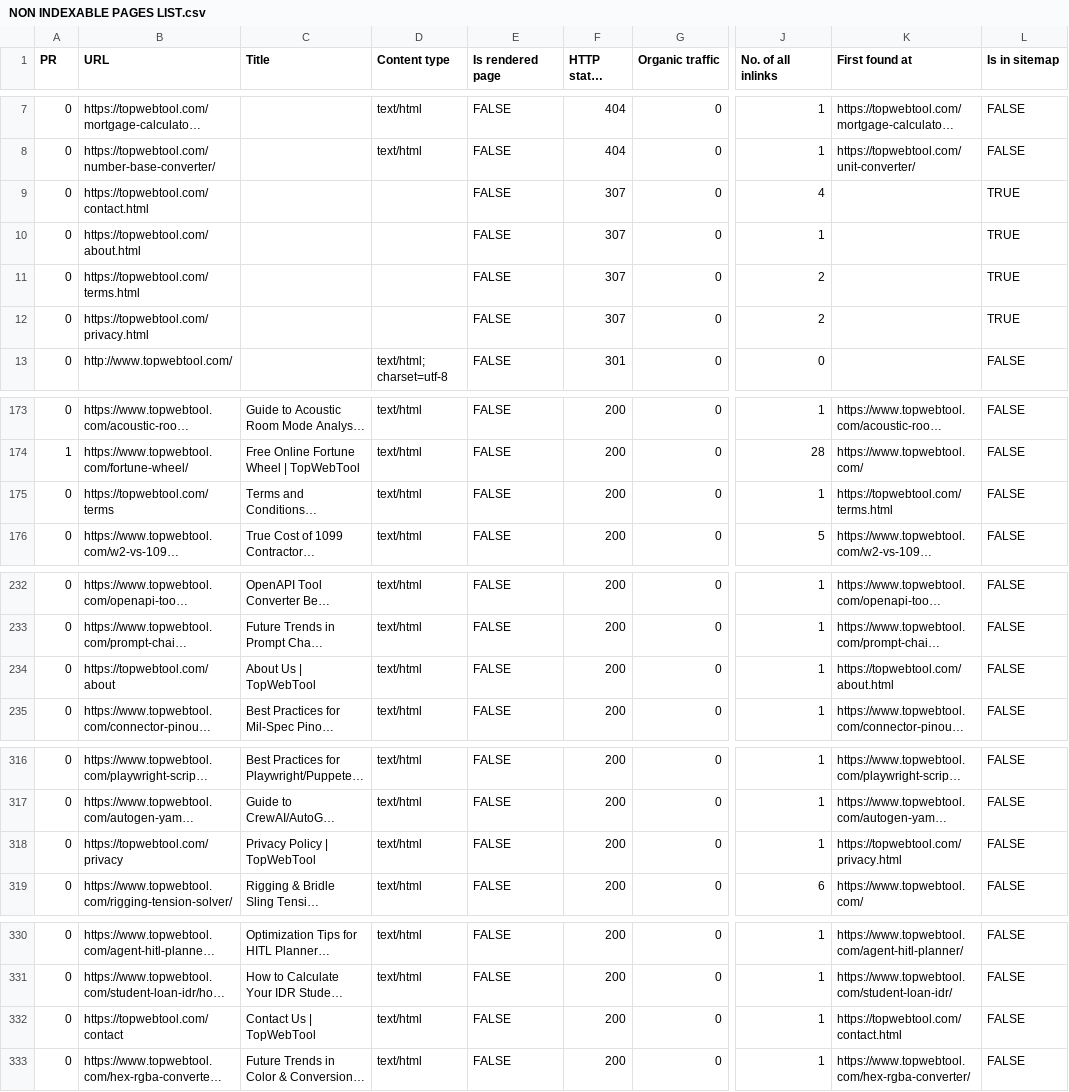
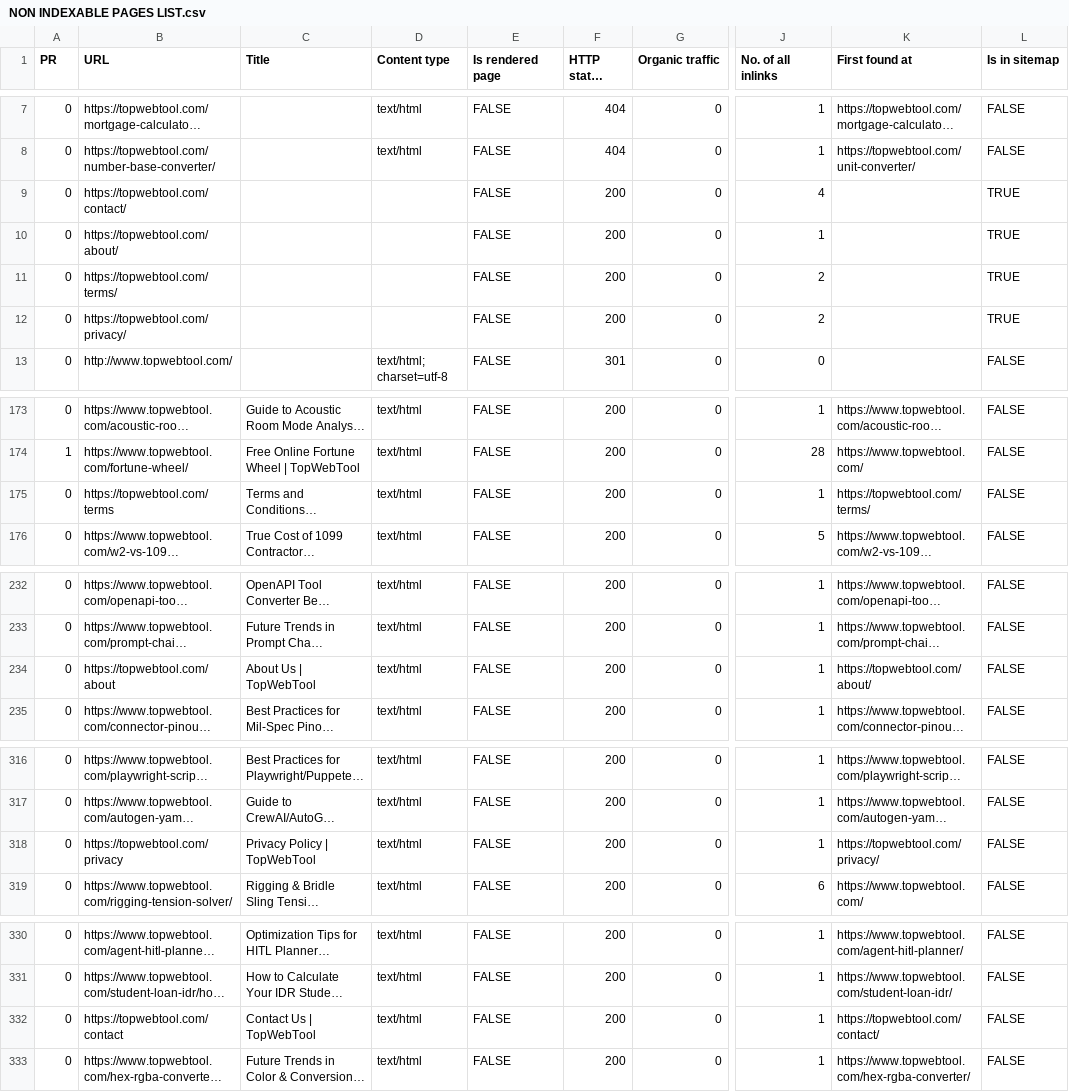
Before and after one commit to MaheshUmale/TOPWEBTOOL, a CSV file: NON INDEXABLE PAGES LIST.csv, drawn as a sheet; only a part is shown, gaps mark what is left out; long unchanged cells end in …; the diff names each change by its address in the sheet, - before the commit and + after, or states it on an @@ line.

```diff
--- a/NON INDEXABLE PAGES LIST.csv
+++ b/NON INDEXABLE PAGES LIST.csv
-B9 (URL): https://topwebtool.com/contact.html
+B9 (URL): https://topwebtool.com/contact/
-F9:F12 (HTTP status code): 307
+F9:F12 (HTTP status code): 200
-B10 (URL): https://topwebtool.com/about.html
+B10 (URL): https://topwebtool.com/about/
-B11 (URL): https://topwebtool.com/terms.html
+B11 (URL): https://topwebtool.com/terms/
-B12 (URL): https://topwebtool.com/privacy.html
+B12 (URL): https://topwebtool.com/privacy/
-K175 (First found at): https://topwebtool.com/terms.html
+K175 (First found at): https://topwebtool.com/terms/
-K234 (First found at): https://topwebtool.com/about.html
+K234 (First found at): https://topwebtool.com/about/
-K318 (First found at): https://topwebtool.com/privacy.html
+K318 (First found at): https://topwebtool.com/privacy/
-K332 (First found at): https://topwebtool.com/contact.html
+K332 (First found at): https://topwebtool.com/contact/
```
Also changed, not shown: 10 other files.
